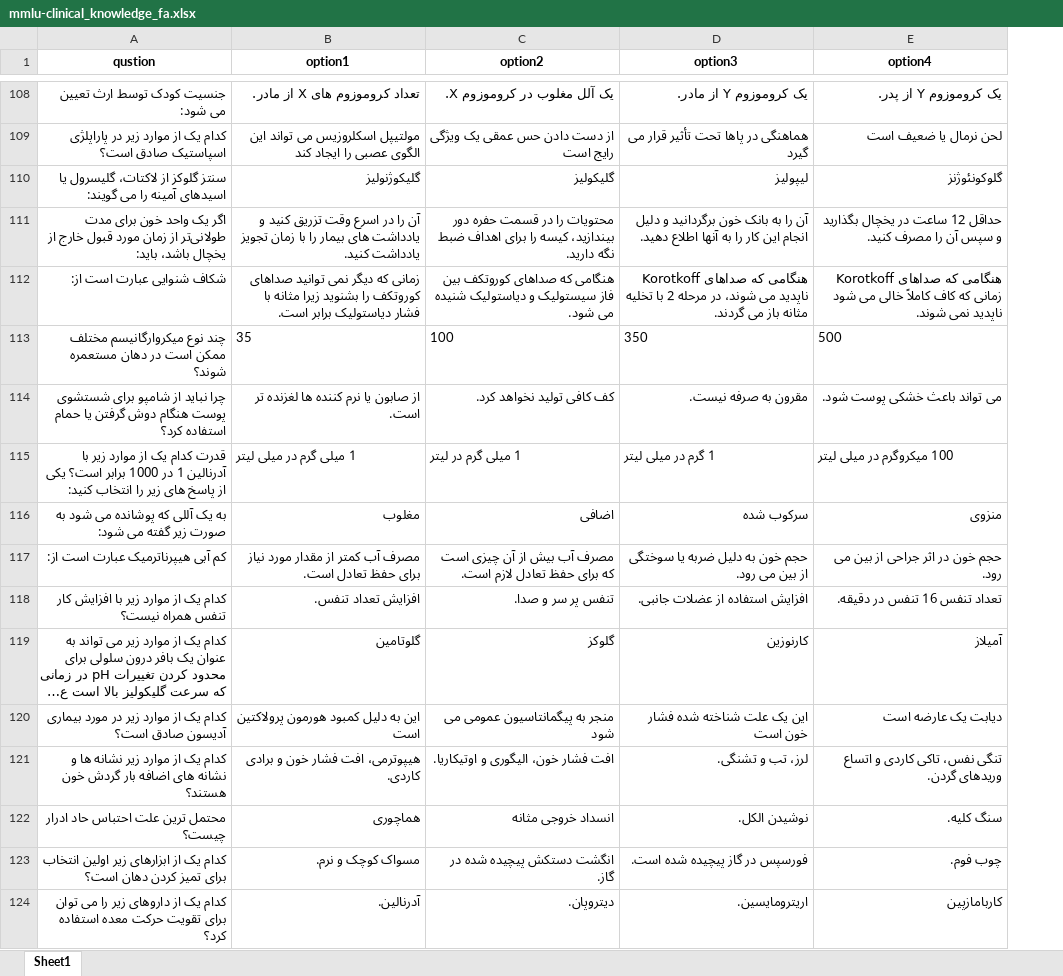
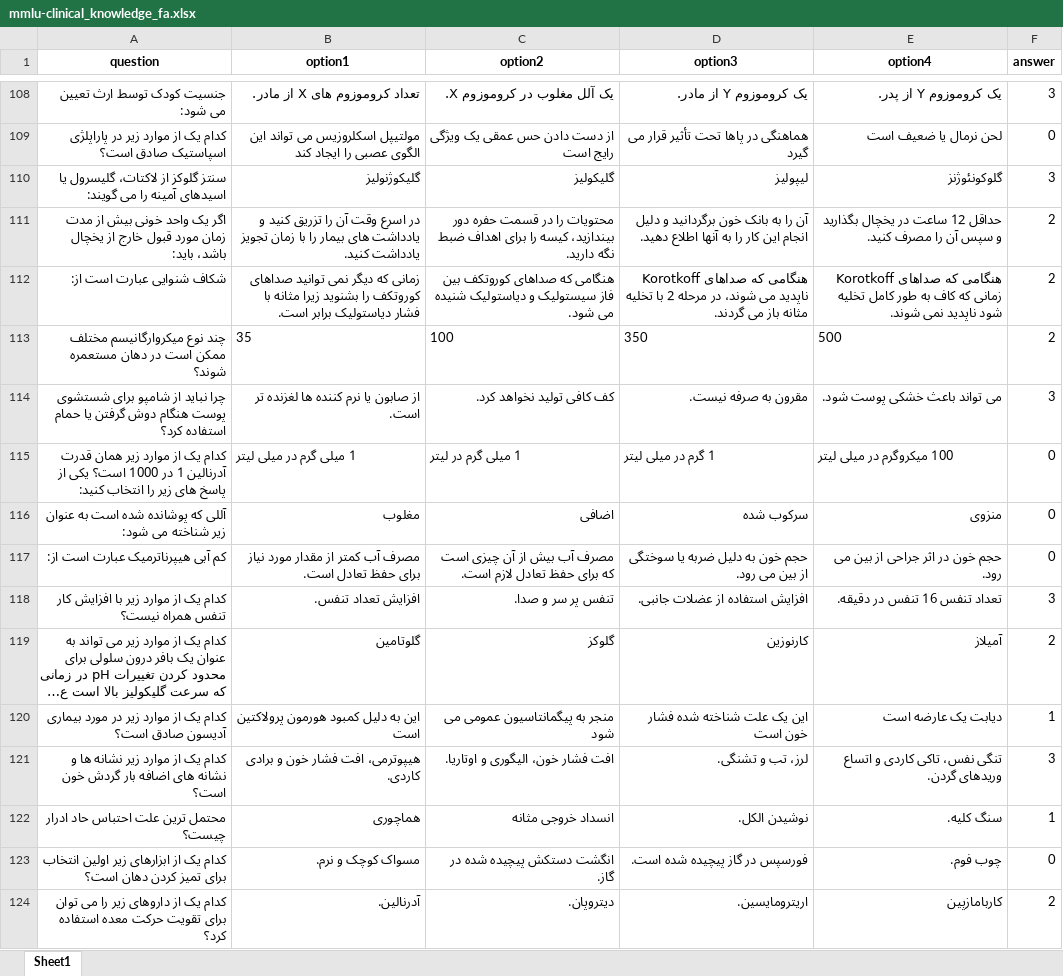
Before and after one commit to Mehrdadghassabi/Gaokerena-V, an Excel workbook: Dataset/MMLU_fa/mmlu-clinical_knowledge_fa.xlsx, sheet Sheet1, drawn as a sheet; only a part is shown, gaps mark what is left out; long unchanged cells end in …; values as stored, in another font and other column widths than the file's, no borders; the diff covers the shown part only; the diff names each change by its address in the sheet, - before the commit and + after, or states it on an @@ line.

```diff
--- a/Dataset/MMLU_fa/mmlu-clinical_knowledge_fa.xlsx (sheet Sheet1)
+++ b/Dataset/MMLU_fa/mmlu-clinical_knowledge_fa.xlsx (sheet Sheet1)
+column F (answer), rows 108-124: 3 | 0 | 3 | 2 | 2 | 2 | 3 | 0 | 0 | 0 | 3 | 2 | 1 | 3 | 1 | 0 | 2
-A1: qustion
+A1: question
-A111 (question): …یک واحد خون برای مدت طولانی‌تر از زمان مورد…
+A111 (question): …یک واحد خونی بیش از مدت زمان مورد…
-B111 (option1): آن را در اسرع وقت تزریق کنید…
+B111 (option1): در اسرع وقت آن را تزریق کنید…
-E112 (option4): …که کاف کاملاً خالی می شود ناپدید…
+E112 (option4): …که کاف به طور کامل تخلیه شود ناپدید…
-A115 (question): قدرت کدام یک از موارد زیر با آدرنالین 1 در 1000 برابر است؟ یکی…
+A115 (question): کدام یک از موارد زیر همان قدرت آدرنالین 1 در 1000 است؟ یکی…
-A116 (question): به یک آللی که پوشانده می شود به صورت زیر گفته می شود:
+A116 (question): آللی که پوشانده شده است به عنوان زیر شناخته می شود:
-A121 (question): …گردش خون هستند؟
+A121 (question): …گردش خون است؟
-C121 (option2): افت فشار خون، الیگوری و اوتیکاریا.
+C121 (option2): افت فشار خون، الیگوری و اوتاریا.
```
Also changed, not shown: 94 edited cells elsewhere in this sheet, Dataset/MMLU_fa/mmlu-anatomy_fa.xlsx, Dataset/MMLU_fa/mmlu-college_biology_fa.xlsx, 3 other files.
